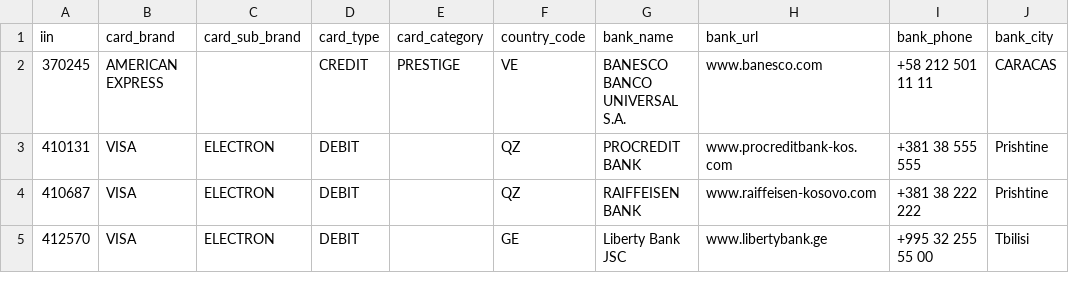
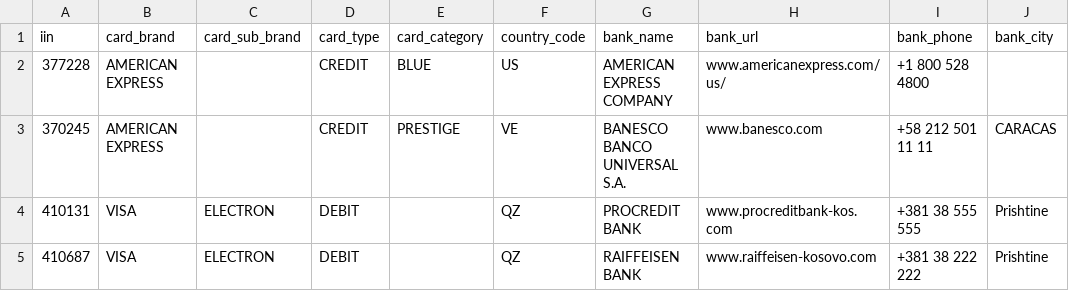
Before and after one commit to binlist/data, a CSV file: iin-user-contributions.csv, drawn as a sheet; only a part is shown; the shorter side is filled out with more unchanged rows; the diff names each change by its address in the sheet, - before the commit and + after, or states it on an @@ line.

Commit message:
Update iin-user-contributions.csv

```diff
--- a/iin-user-contributions.csv
+++ b/iin-user-contributions.csv
+row 2: 377228 | AMERICAN EXPRESS |  | CREDIT | BLUE | US | AMERICAN EXPRESS COMPANY | www.americanexpress.com/us/ | +1 800 528 4800
```
